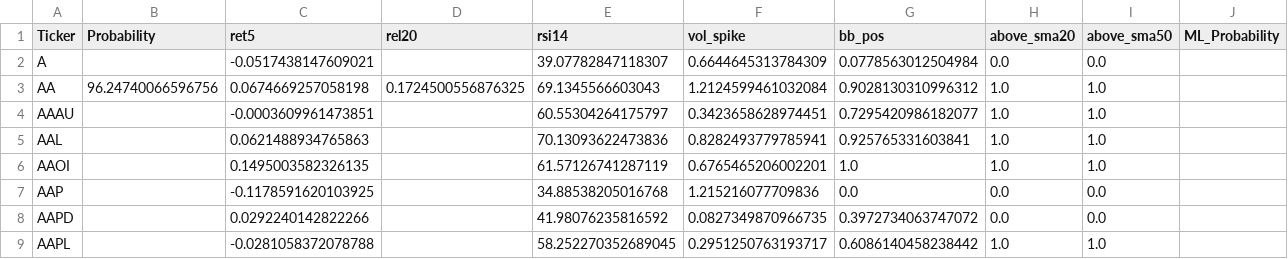
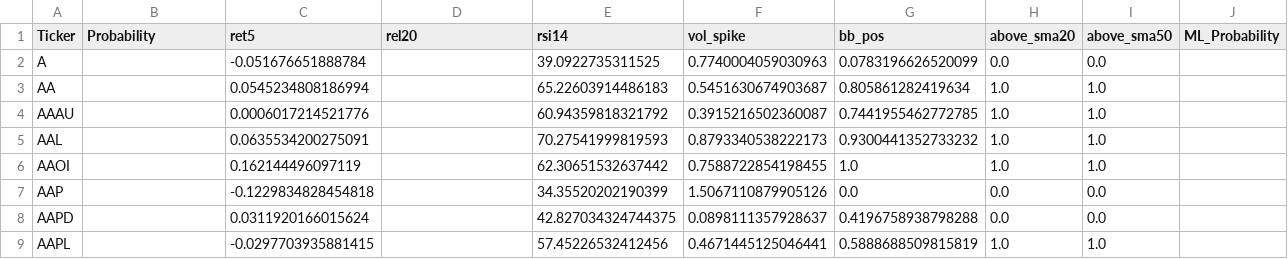
Before and after one commit to mox0716/Swing_Auto_Hybrid, a CSV file: out/archive/05_channel_up_pullbacks.csv, drawn as a sheet; only a part is shown; the diff covers the shown part only.

```diff
--- a/out/archive/05_channel_up_pullbacks.csv
+++ b/out/archive/05_channel_up_pullbacks.csv
@@ -1,9 +1,9 @@
 Ticker,Probability,ret5,rel20,rsi14,vol_spike,bb_pos,above_sma20,above_sma50,ML_Probability
-A,,-0.0517438147609021,,39.07782847118307,0.6644645313784309,0.0778563012504984,0.0,0.0,
-AA,96.24740066596756,0.0674669257058198,0.1724500556876325,69.1345566603043,1.2124599461032084,0.9028130310996312,1.0,1.0,
-AAAU,,-0.0003609961473851,,60.55304264175797,0.3423658628974451,0.7295420986182077,1.0,1.0,
-AAL,,0.0621488934765863,,70.13093622473836,0.8282493779785941,0.925765331603841,1.0,1.0,
-AAOI,,0.1495003582326135,,61.57126741287119,0.6765465206002201,1.0,1.0,1.0,
-AAP,,-0.1178591620103925,,34.88538205016768,1.215216077709836,0.0,0.0,0.0,
-AAPD,,0.0292240142822266,,41.98076235816592,0.0827349870966735,0.3972734063747072,0.0,0.0,
-AAPL,,-0.0281058372078788,,58.252270352689045,0.2951250763193717,0.6086140458238442,1.0,1.0,
+A,,-0.051676651888784,,39.0922735311525,0.7740004059030963,0.0783196626520099,0.0,0.0,
+AA,,0.0545234808186994,,65.22603914486183,0.5451630674903687,0.805861282419634,1.0,1.0,
+AAAU,,0.0006017214521776,,60.94359818321792,0.3915216502360087,0.7441955462772785,1.0,1.0,
+AAL,,0.0635534200275091,,70.27541999819593,0.8793340538222173,0.9300441352733232,1.0,1.0,
+AAOI,,0.162144496097119,,62.30651532637442,0.7588722854198455,1.0,1.0,1.0,
+AAP,,-0.1229834828454818,,34.35520202190399,1.5067110879905126,0.0,0.0,0.0,
+AAPD,,0.0311920166015624,,42.827034324744375,0.0898111357928637,0.4196758938798288,0.0,0.0,
+AAPL,,-0.0297703935881415,,57.45226532412456,0.4671445125046441,0.5888688509815819,1.0,1.0,
```
Also changed, not shown: 31 edited cells elsewhere in this file, out/archive/10_pattern_wedge_resist.csv, 1 other file.
